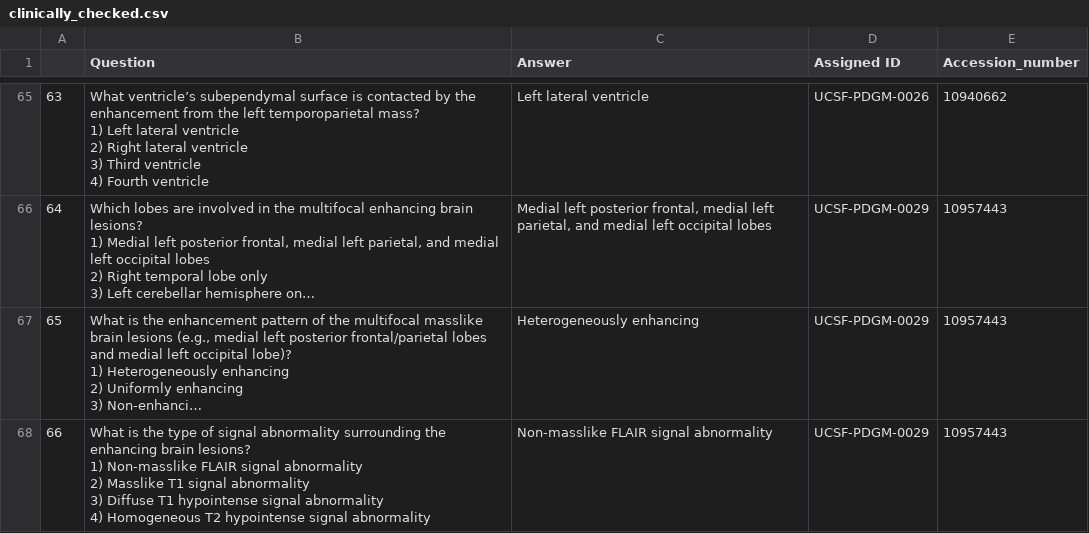
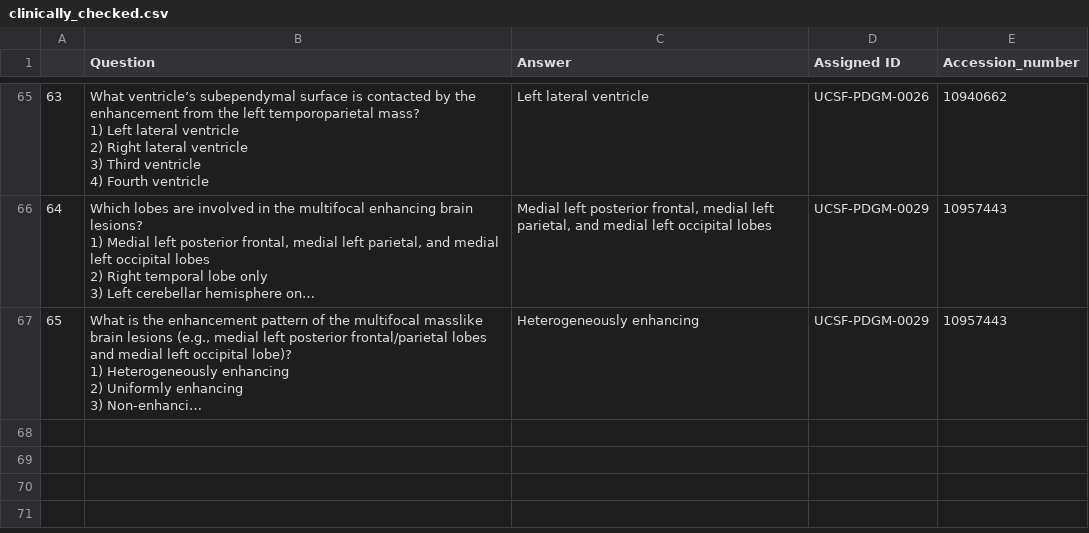
Before and after one commit to m2ai-lab/VLM-Brain-Tumor-QA-pipeline, a CSV file: datasets/clinically_checked.csv, drawn as a sheet; only a part is shown, gaps mark what is left out; long unchanged cells end in …; ↵ is a line break in a cell; the diff names each change by its address in the sheet, - before the commit and + after, or states it on an @@ line.

Commit message:
clinically_checked.csv

```diff
--- a/datasets/clinically_checked.csv
+++ b/datasets/clinically_checked.csv
-row 68: 66 | What is the type of signal abnormality surrounding the enhancing brain lesions? ↵ 1) Non-masslike FLAIR signal abnormality ↵ 2) Masslike T1 signal abnormality ↵ 3) Diffuse T1 hypointense signal abnormality ↵ 4) Homogeneous T2 hypointense signal abnormality | Non-masslike FLAIR signal abnormality | UCSF-PDGM-0029 | 10957443
```
